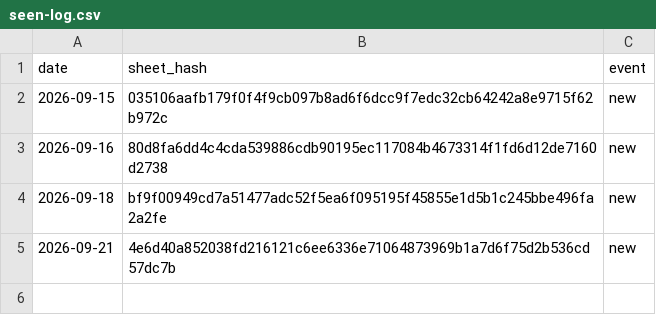
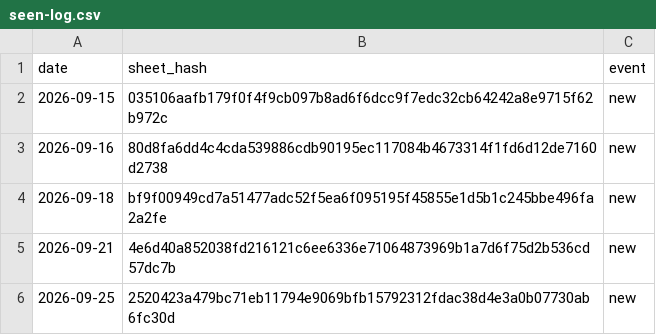
Before and after one commit to deportationdata/ice-287g, a CSV file: sheets/seen-log.csv, drawn as a sheet; the diff names each change by its address in the sheet, - before the commit and + after, or states it on an @@ line.

```diff
--- a/sheets/seen-log.csv
+++ b/sheets/seen-log.csv
+row 6: 2026-09-25 | 2520423a479bc71eb11794e9069bfb15792312fdac38d4e3a0b07730ab6fc30d | new
```
Also changed, not shown: manifests/moa-passes.csv, 2 other files.
